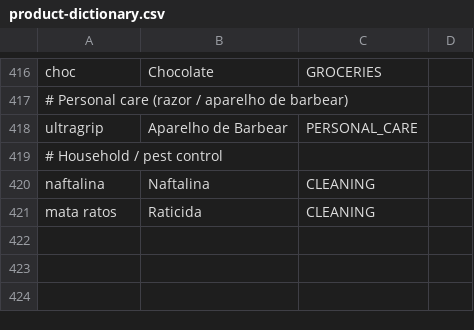
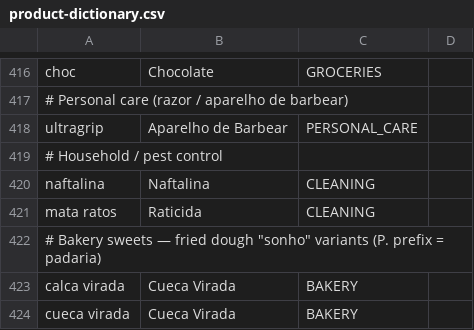
Before and after one commit to XandiVieira/economiz.AI, a CSV file: src/main/resources/seed/product-dictionary.csv, drawn as a sheet; only a part is shown, gaps mark what is left out.

Commit message:
feat(categorization): 'calça virada' / 'cueca virada' -> BAKERY (fried doce)
Per real-data confirmation it's a fried sweet dough (sonho variant), padaria item.
Dict phrase calca virada/cueca virada -> BAKERY; benchmark 44/44. Recategorize
after deploy moves P.CALCA VIRADA out of OTHER.

```diff
--- a/src/main/resources/seed/product-dictionary.csv
+++ b/src/main/resources/seed/product-dictionary.csv
@@ -421 +421,4 @@ naftalina,Naftalina,CLEANING
 mata ratos,Raticida,CLEANING
+# Bakery sweets — fried dough "sonho" variants (P. prefix = padaria)
+calca virada,Cueca Virada,BAKERY
+cueca virada,Cueca Virada,BAKERY
```
Also changed, not shown: src/main/resources/seed/categorization-benchmark.csv.
